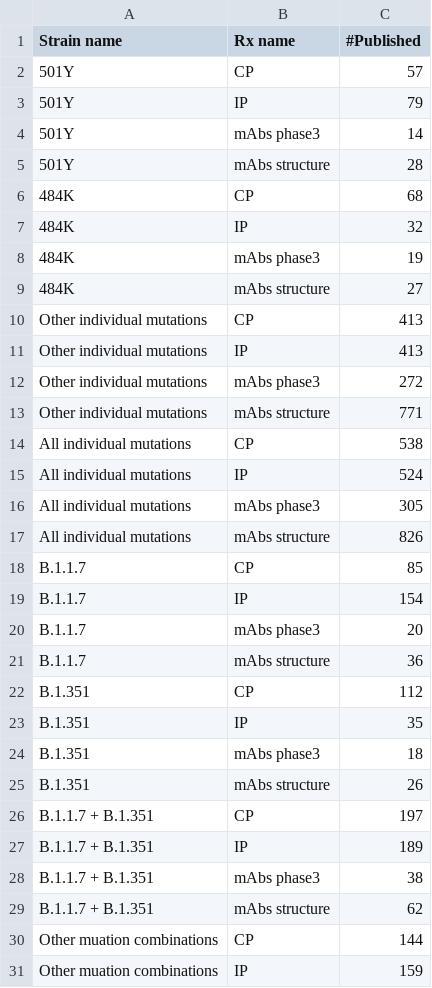
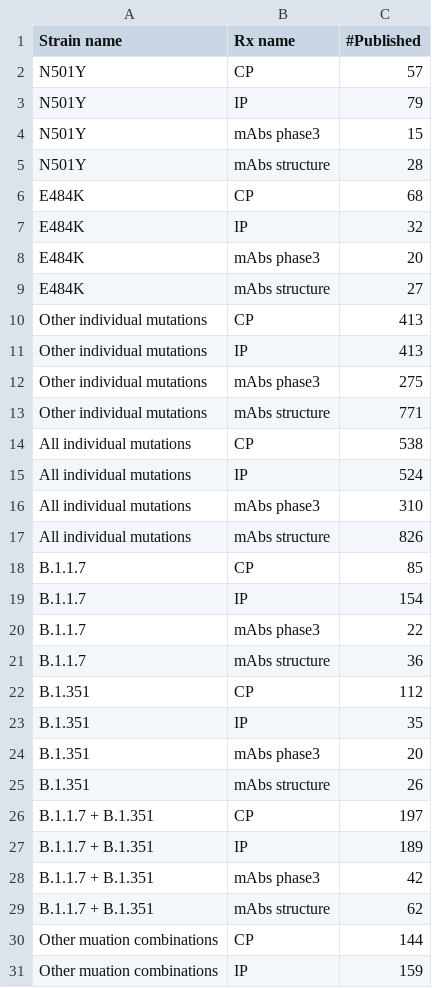
Before and after one commit to hivdb/covid-drdb-reports, a CSV file: susceptibility-data_files/table/Table3.csv, drawn as a sheet; only a part is shown; the diff covers the shown part only.

```diff
--- a/susceptibility-data_files/table/Table3.csv
+++ b/susceptibility-data_files/table/Table3.csv
@@ -1,13 +1,13 @@
 Strain name,Rx name,#Published
-501Y,CP,57
-501Y,IP,79
-501Y,mAbs phase3,14
-501Y,mAbs structure,28
-484K,CP,68
-484K,IP,32
-484K,mAbs phase3,19
-484K,mAbs structure,27
+N501Y,CP,57
+N501Y,IP,79
+N501Y,mAbs phase3,15
+N501Y,mAbs structure,28
+E484K,CP,68
+E484K,IP,32
+E484K,mAbs phase3,20
+E484K,mAbs structure,27
 Other individual mutations,CP,413
 Other individual mutations,IP,413
-Other individual mutations,mAbs phase3,272
+Other individual mutations,mAbs phase3,275
 Other individual mutations,mAbs structure,771
@@ -15,3 +15,3 @@ All individual mutations,CP,538
 All individual mutations,IP,524
-All individual mutations,mAbs phase3,305
+All individual mutations,mAbs phase3,310
 All individual mutations,mAbs structure,826
@@ -19,3 +19,3 @@ B.1.1.7,CP,85
 B.1.1.7,IP,154
-B.1.1.7,mAbs phase3,20
+B.1.1.7,mAbs phase3,22
 B.1.1.7,mAbs structure,36
@@ -23,3 +23,3 @@ B.1.351,CP,112
 B.1.351,IP,35
-B.1.351,mAbs phase3,18
+B.1.351,mAbs phase3,20
 B.1.351,mAbs structure,26
@@ -27,3 +27,3 @@ B.1.1.7 + B.1.351,CP,197
 B.1.1.7 + B.1.351,IP,189
-B.1.1.7 + B.1.351,mAbs phase3,38
+B.1.1.7 + B.1.351,mAbs phase3,42
 B.1.1.7 + B.1.351,mAbs structure,62
```
Also changed, not shown: 9 added rows and 1 edited cell elsewhere in this file, susceptibility-data_files/table/TableS1.csv, susceptibility-data_files/table/TableS2.csv, 8 other files.
